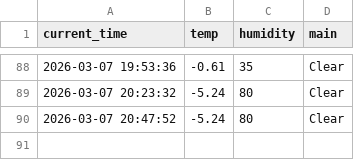
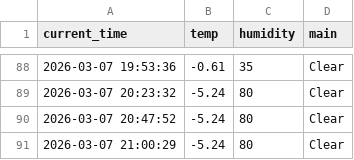
Before and after one commit to KSY173/weather_5m, a CSV file: weather.csv, drawn as a sheet; only a part is shown, gaps mark what is left out.

```diff
--- a/weather.csv
+++ b/weather.csv
@@ -90 +90,2 @@ current_time,temp,humidity,main
 2026-03-07 20:47:52,-5.24,80,Clear
+2026-03-07 21:00:29,-5.24,80,Clear
```
